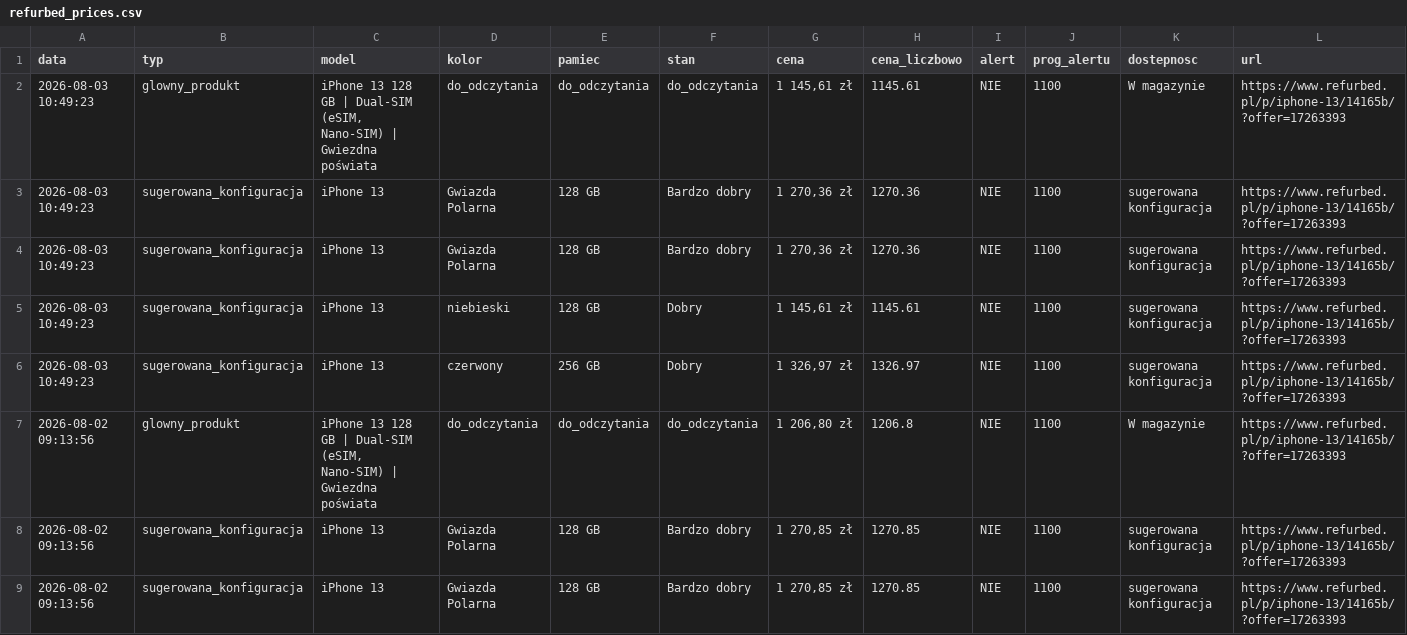
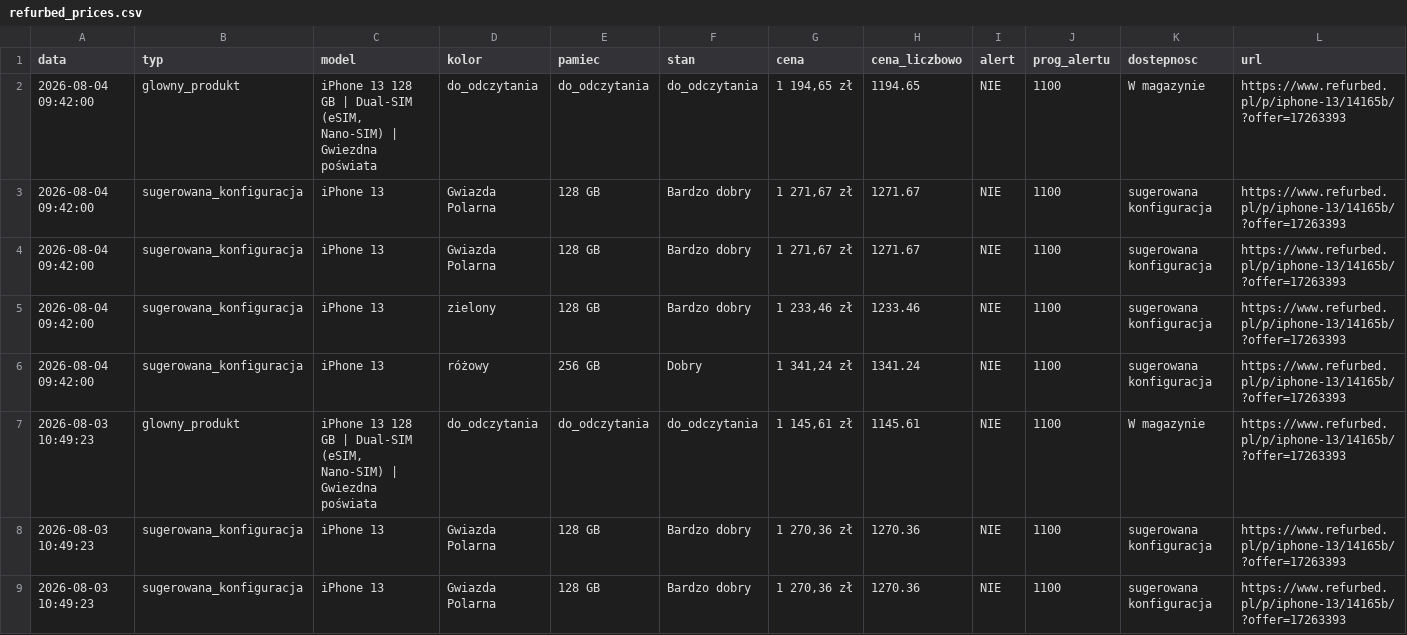
Before and after one commit to Mateo5789/pricemonitor, a CSV file: refurbed_prices.csv, drawn as a sheet; only a part is shown; the shorter side is filled out with more unchanged rows.

```diff
--- a/refurbed_prices.csv
+++ b/refurbed_prices.csv
@@ -1,2 +1,7 @@
 data,typ,model,kolor,pamiec,stan,cena,cena_liczbowo,alert,prog_alertu,dostepnosc,url
+2026-08-04 09:42:00,glowny_produkt,"iPhone 13 128 GB | Dual-SIM (eSIM, Nano-SIM) | Gwiezdna poświata",do_odczytania,do_odczytania,do_odczytania,"1 194,65 zł",1194.65,NIE,1100,W magazynie,https://www.refurbed.pl/p/iphone-13/14165b/?offer=17263393
+2026-08-04 09:42:00,sugerowana_konfiguracja,iPhone 13,Gwiazda Polarna,128 GB,Bardzo dobry,"1 271,67 zł",1271.67,NIE,1100,sugerowana konfiguracja,https://www.refurbed.pl/p/iphone-13/14165b/?offer=17263393
+2026-08-04 09:42:00,sugerowana_konfiguracja,iPhone 13,Gwiazda Polarna,128 GB,Bardzo dobry,"1 271,67 zł",1271.67,NIE,1100,sugerowana konfiguracja,https://www.refurbed.pl/p/iphone-13/14165b/?offer=17263393
+2026-08-04 09:42:00,sugerowana_konfiguracja,iPhone 13,zielony,128 GB,Bardzo dobry,"1 233,46 zł",1233.46,NIE,1100,sugerowana konfiguracja,https://www.refurbed.pl/p/iphone-13/14165b/?offer=17263393
+2026-08-04 09:42:00,sugerowana_konfiguracja,iPhone 13,różowy,256 GB,Dobry,"1 341,24 zł",1341.24,NIE,1100,sugerowana konfiguracja,https://www.refurbed.pl/p/iphone-13/14165b/?offer=17263393
 2026-08-03 10:49:23,glowny_produkt,"iPhone 13 128 GB | Dual-SIM (eSIM, Nano-SIM) | Gwiezdna poświata",do_odczytania,do_odczytania,do_odczytania,"1 145,61 zł",1145.61,NIE,1100,W magazynie,https://www.refurbed.pl/p/iphone-13/14165b/?offer=17263393
```
